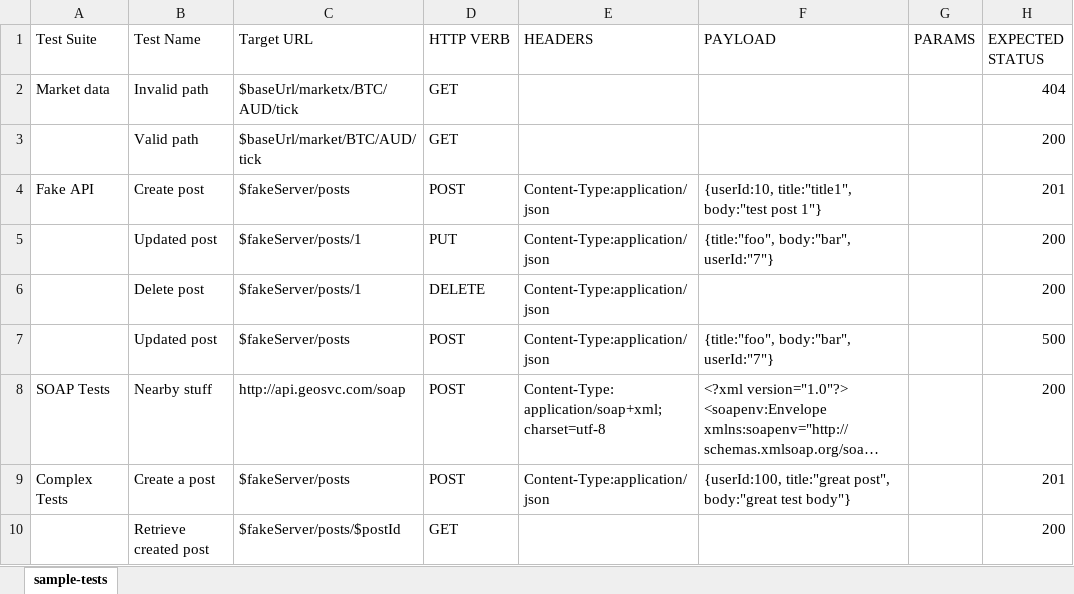
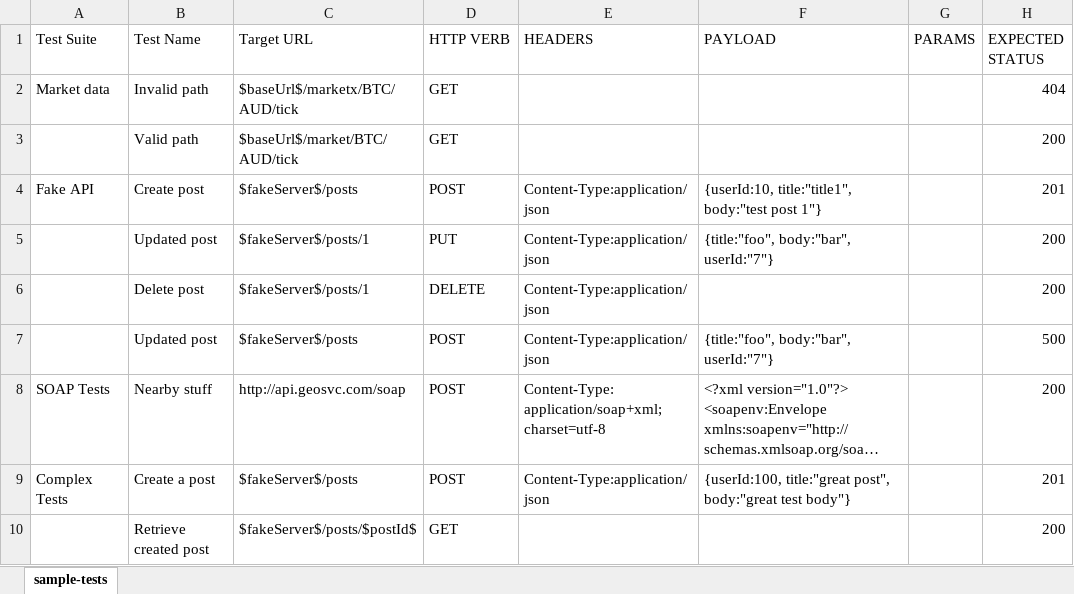
Before and after one commit to rinconjc/rester, an Excel workbook: sample-tests.xlsx, sheet sample-tests, drawn as a sheet; only a part is shown; long unchanged cells end in …; values as stored, in another font and other column widths than the file's, no borders; the diff names each change by its address in the sheet, - before the commit and + after, or states it on an @@ line.

Commit message:
updated sample tests

```diff
--- a/sample-tests.xlsx (sheet sample-tests)
+++ b/sample-tests.xlsx (sheet sample-tests)
-C2 (Target URL): $baseUrl/marketx/BTC/AUD/tick
+C2 (Target URL): $baseUrl$/marketx/BTC/AUD/tick
-C3 (Target URL): $baseUrl/market/BTC/AUD/tick
+C3 (Target URL): $baseUrl$/market/BTC/AUD/tick
-C4 (Target URL): $fakeServer/posts
+C4 (Target URL): $fakeServer$/posts
-C5:C6 (Target URL): $fakeServer/posts/1
+C5:C6 (Target URL): $fakeServer$/posts/1
-C7 (Target URL): $fakeServer/posts
+C7 (Target URL): $fakeServer$/posts
-C9 (Target URL): $fakeServer/posts
+C9 (Target URL): $fakeServer$/posts
-C10 (Target URL): $fakeServer/posts/$postId
+C10 (Target URL): $fakeServer$/posts/$postId$
```
Also changed, not shown: 2 other files.
